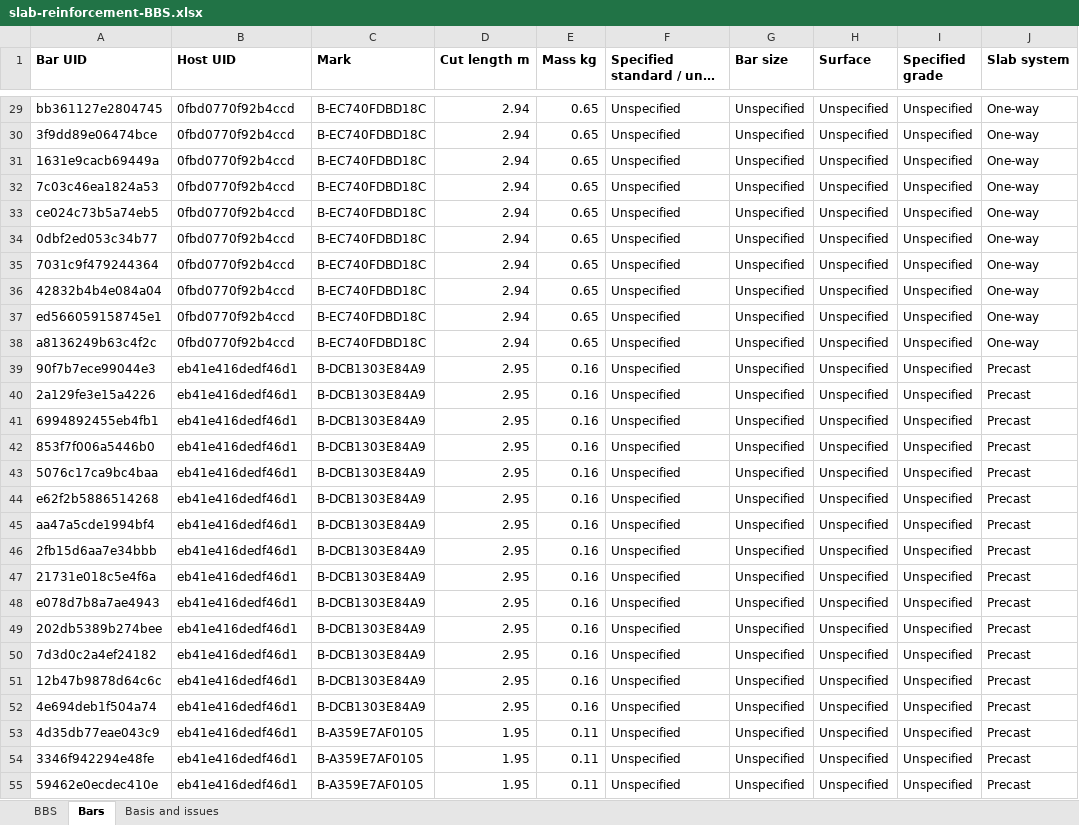
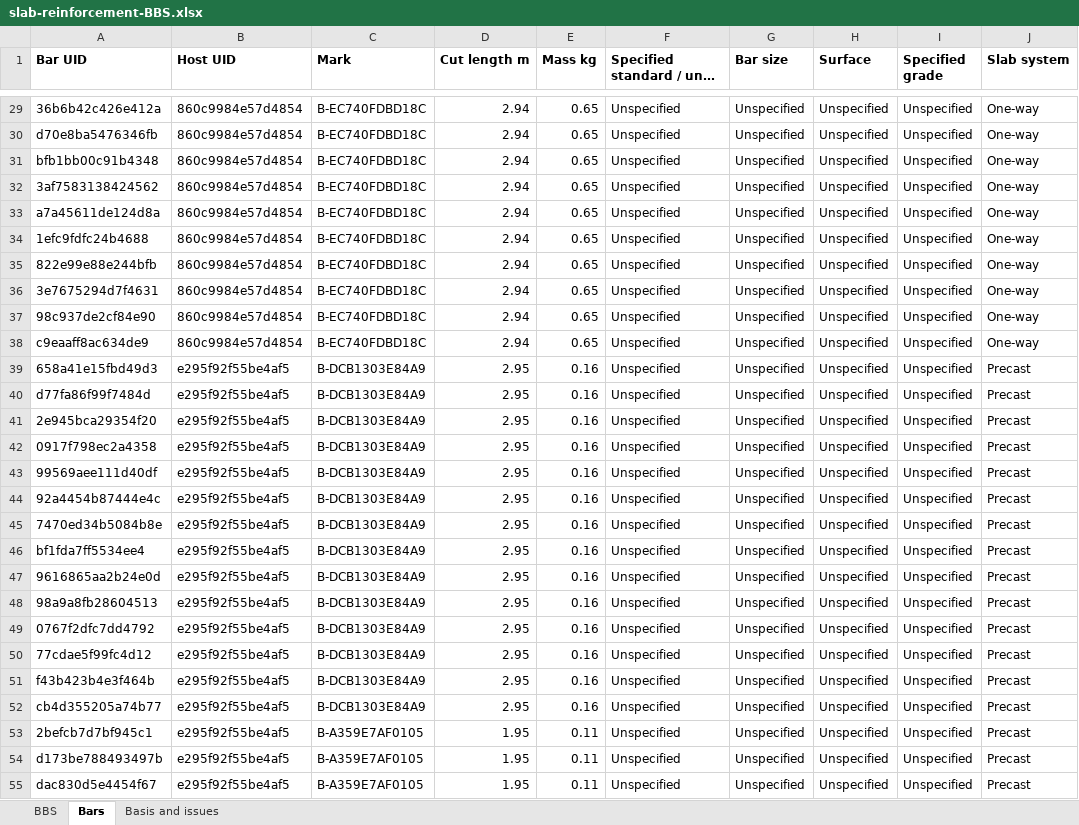
Before and after one commit to buildsmart888/ingetrazo, an Excel workbook: examples/extensions/thai_bim/examples/slab-reinforcement-BBS.xlsx, sheet Bars, drawn as a sheet; only a part is shown, gaps mark what is left out; long unchanged cells end in …; values as stored, in another font and other column widths than the file's, no borders; the diff covers the shown part only; the diff names each change by its address in the sheet, - before the commit and + after, or states it on an @@ line.

```diff
--- a/examples/extensions/thai_bim/examples/slab-reinforcement-BBS.xlsx (sheet Bars)
+++ b/examples/extensions/thai_bim/examples/slab-reinforcement-BBS.xlsx (sheet Bars)
-A29 (Bar UID): bb361127e2804745
+A29 (Bar UID): 36b6b42c426e412a
-B29:B38 (Host UID): 0fbd0770f92b4ccd
+B29:B38 (Host UID): 860c9984e57d4854
-A30 (Bar UID): 3f9dd89e06474bce
+A30 (Bar UID): d70e8ba5476346fb
-A31 (Bar UID): 1631e9cacb69449a
+A31 (Bar UID): bfb1bb00c91b4348
-A32 (Bar UID): 7c03c46ea1824a53
+A32 (Bar UID): 3af7583138424562
-A33 (Bar UID): ce024c73b5a74eb5
+A33 (Bar UID): a7a45611de124d8a
-A34 (Bar UID): 0dbf2ed053c34b77
+A34 (Bar UID): 1efc9fdfc24b4688
-A35 (Bar UID): 7031c9f479244364
+A35 (Bar UID): 822e99e88e244bfb
-A36 (Bar UID): 42832b4b4e084a04
+A36 (Bar UID): 3e7675294d7f4631
-A37 (Bar UID): ed566059158745e1
+A37 (Bar UID): 98c937de2cf84e90
-A38 (Bar UID): a8136249b63c4f2c
+A38 (Bar UID): c9eaaff8ac634de9
-A39 (Bar UID): 90f7b7ece99044e3
+A39 (Bar UID): 658a41e15fbd49d3
-B39:B55 (Host UID): eb41e416dedf46d1
+B39:B55 (Host UID): e295f92f55be4af5
-A40 (Bar UID): 2a129fe3e15a4226
+A40 (Bar UID): d77fa86f99f7484d
-A41 (Bar UID): 6994892455eb4fb1
+A41 (Bar UID): 2e945bca29354f20
-A42 (Bar UID): 853f7f006a5446b0
+A42 (Bar UID): 0917f798ec2a4358
-A43 (Bar UID): 5076c17ca9bc4baa
+A43 (Bar UID): 99569aee111d40df
-A44 (Bar UID): e62f2b5886514268
+A44 (Bar UID): 92a4454b87444e4c
-A45 (Bar UID): aa47a5cde1994bf4
+A45 (Bar UID): 7470ed34b5084b8e
-A46 (Bar UID): 2fb15d6aa7e34bbb
+A46 (Bar UID): bf1fda7ff5534ee4
-A47 (Bar UID): 21731e018c5e4f6a
+A47 (Bar UID): 9616865aa2b24e0d
-A48 (Bar UID): e078d7b8a7ae4943
+A48 (Bar UID): 98a9a8fb28604513
-A49 (Bar UID): 202db5389b274bee
+A49 (Bar UID): 0767f2dfc7dd4792
-A50 (Bar UID): 7d3d0c2a4ef24182
+A50 (Bar UID): 77cdae5f99fc4d12
-A51 (Bar UID): 12b47b9878d64c6c
+A51 (Bar UID): f43b423b4e3f464b
-A52 (Bar UID): 4e694deb1f504a74
+A52 (Bar UID): cb4d355205a74b77
-A53 (Bar UID): 4d35db77eae043c9
+A53 (Bar UID): 2befcb7d7bf945c1
-A54 (Bar UID): 3346f942294e48fe
+A54 (Bar UID): d173be788493497b
-A55 (Bar UID): 59462e0ecdec410e
+A55 (Bar UID): dac830d5e4454f67
```
Also changed, not shown: 134 edited cells elsewhere in this sheet, sheet BBS, examples/extensions/thai_bim/examples/stairs-reinforcement-BBS.xlsx, 46 other files.
